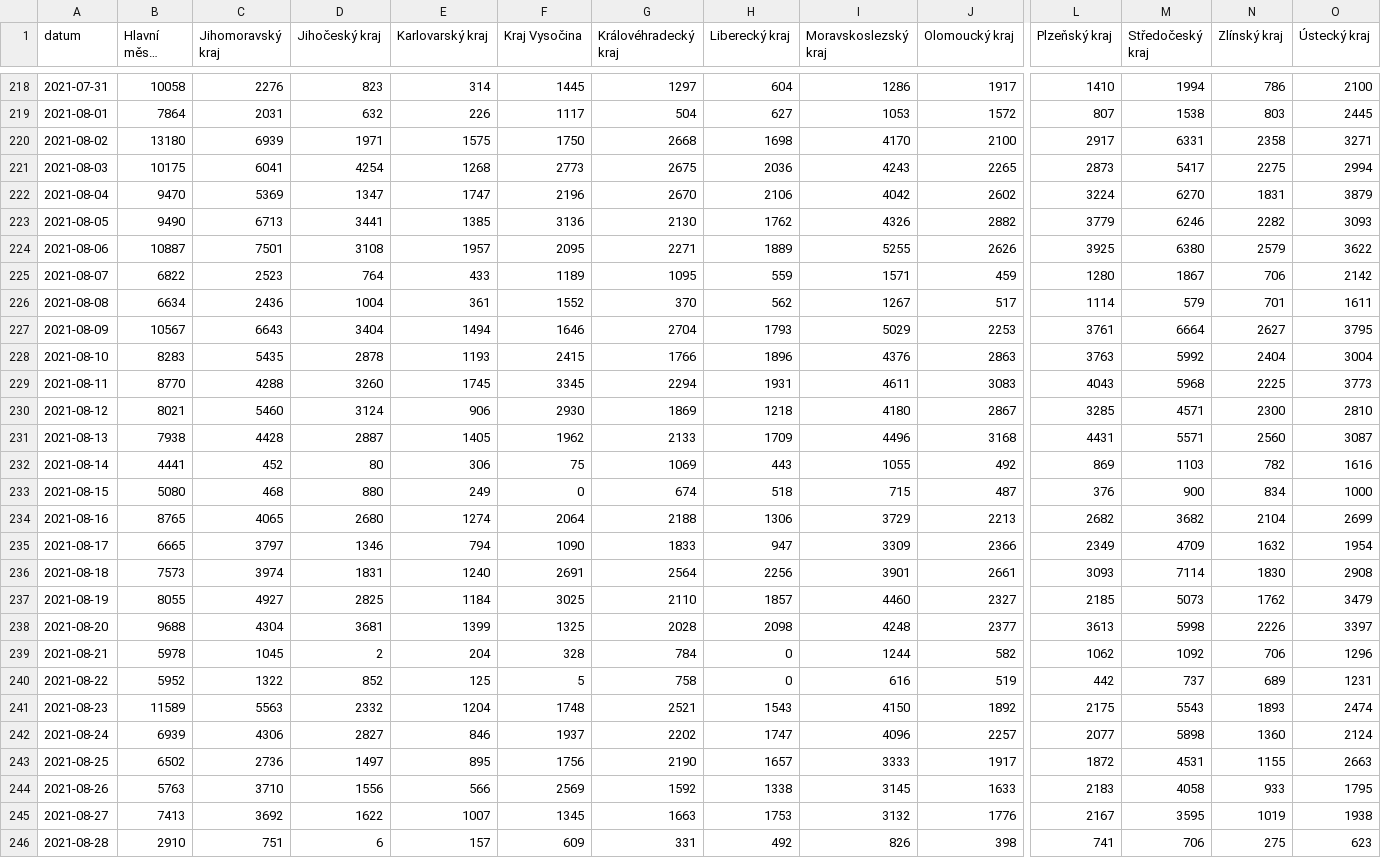
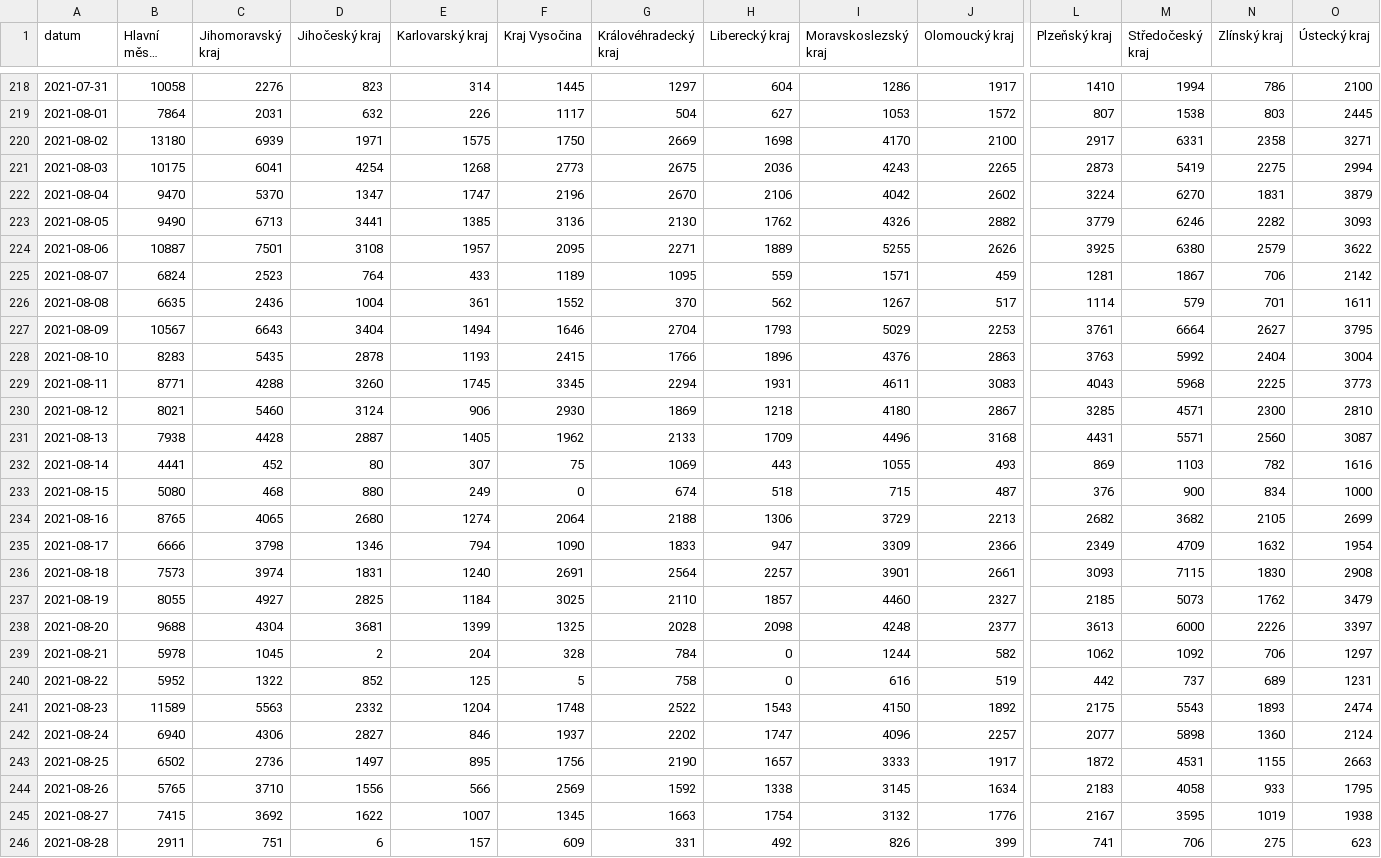
Before and after one commit to vykend/COVID19-Vaccination-Czechia, a CSV file: by_date_and_region.csv, drawn as a sheet; only a part is shown, gaps mark what is left out; long unchanged cells end in …; the diff covers the shown part only; the diff names each change by its address in the sheet, - before the commit and + after, or states it on an @@ line.

```diff
--- a/by_date_and_region.csv
+++ b/by_date_and_region.csv
-G220 (Královéhradecký kraj): 2668
+G220 (Královéhradecký kraj): 2669
-M221 (Středočeský kraj): 5417
+M221 (Středočeský kraj): 5419
-C222 (Jihomoravský kraj): 5369
+C222 (Jihomoravský kraj): 5370
-B225 (Hlavní město Praha): 6822
+B225 (Hlavní město Praha): 6824
-L225 (Plzeňský kraj): 1280
+L225 (Plzeňský kraj): 1281
-B226 (Hlavní město Praha): 6634
+B226 (Hlavní město Praha): 6635
-B229 (Hlavní město Praha): 8770
+B229 (Hlavní město Praha): 8771
-E232 (Karlovarský kraj): 306
+E232 (Karlovarský kraj): 307
-J232 (Olomoucký kraj): 492
+J232 (Olomoucký kraj): 493
-N234 (Zlínský kraj): 2104
+N234 (Zlínský kraj): 2105
-B235 (Hlavní město Praha): 6665
+B235 (Hlavní město Praha): 6666
-C235 (Jihomoravský kraj): 3797
+C235 (Jihomoravský kraj): 3798
-H236 (Liberecký kraj): 2256
+H236 (Liberecký kraj): 2257
-M236 (Středočeský kraj): 7114
+M236 (Středočeský kraj): 7115
-M238 (Středočeský kraj): 5998
+M238 (Středočeský kraj): 6000
-O239 (Ústecký kraj): 1296
+O239 (Ústecký kraj): 1297
-G241 (Královéhradecký kraj): 2521
+G241 (Královéhradecký kraj): 2522
-B242 (Hlavní město Praha): 6939
+B242 (Hlavní město Praha): 6940
-B244 (Hlavní město Praha): 5763
+B244 (Hlavní město Praha): 5765
-J244 (Olomoucký kraj): 1633
+J244 (Olomoucký kraj): 1634
-B245 (Hlavní město Praha): 7413
+B245 (Hlavní město Praha): 7415
-H245 (Liberecký kraj): 1753
+H245 (Liberecký kraj): 1754
-B246 (Hlavní město Praha): 2910
+B246 (Hlavní město Praha): 2911
-J246 (Olomoucký kraj): 398
+J246 (Olomoucký kraj): 399
```
Also changed, not shown: 1 added row and 54 edited cells elsewhere in this file, aggregation.csv, by_manufacturer.csv, 4 other files.
